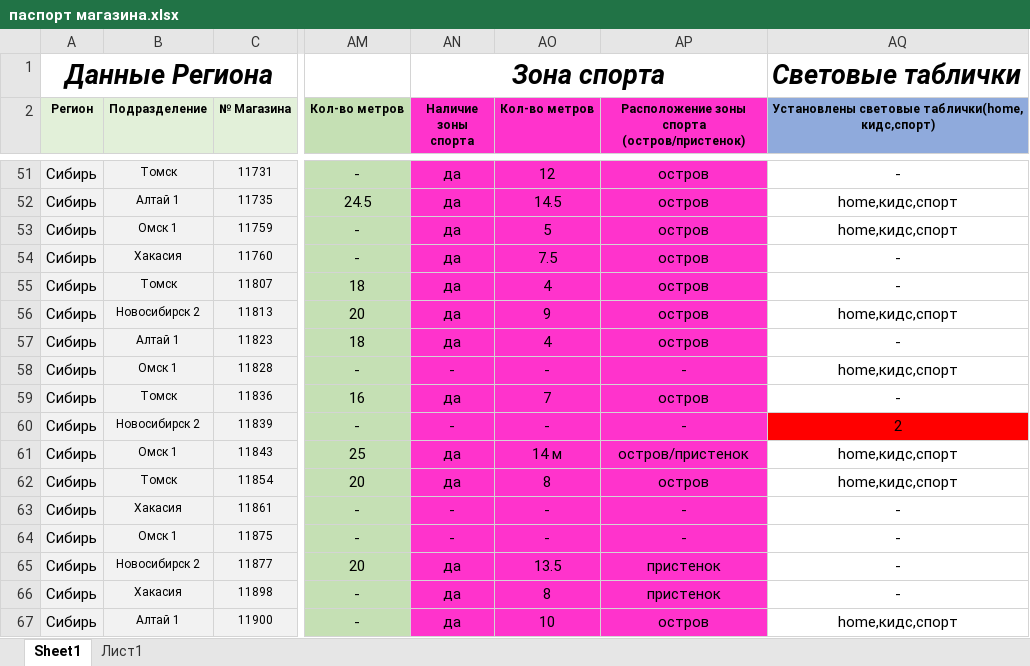
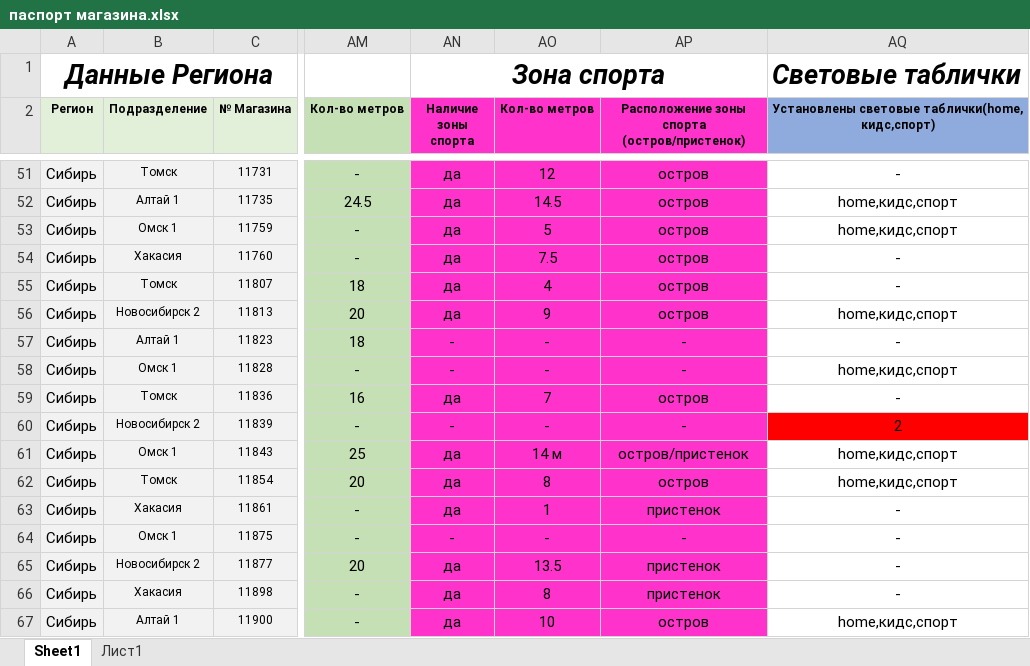
Before and after one commit to skbmaksim82-byte/kari-dashboard, an Excel workbook: паспорт магазина.xlsx, sheet Sheet1, drawn as a sheet; only a part is shown, gaps mark what is left out; values as stored, in another font and other column widths than the file's, no borders; conditional formats not drawn; the diff names each change by its address in the sheet, - before the commit and + after, or states it on an @@ line.

Commit message:
Add files via upload

```diff
--- a/паспорт магазина.xlsx (sheet Sheet1)
+++ b/паспорт магазина.xlsx (sheet Sheet1)
-AN57 (Наличие зоны спорта): да
+AN57 (Наличие зоны спорта): -
-AO57 (Кол-во метров): 4
+AO57 (Кол-во метров): -
-AP57: остров
+AP57: -
-AN63 (Наличие зоны спорта): -
+AN63 (Наличие зоны спорта): да
-AO63 (Кол-во метров): -
+AO63 (Кол-во метров): 1
-AP63: -
+AP63: пристенок
```
